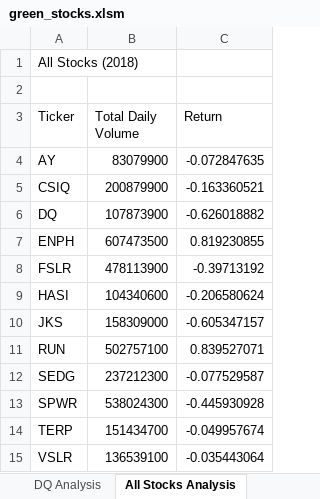
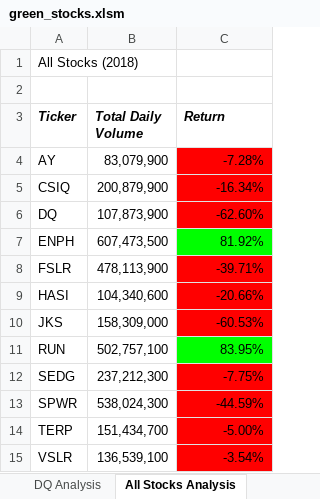
Before and after one commit to titogithub123/Stock-Analysis-II, an Excel workbook: Resources/green_stocks.xlsm, sheet All Stocks Analysis, drawn as a sheet; values as stored, in another font and other column widths than the file's, no borders; the diff names each change by its address in the sheet, - before the commit and + after, or states it on an @@ line.

Commit message:
Stocks Formatted

```diff
--- a/Resources/green_stocks.xlsm (sheet All Stocks Analysis)
+++ b/Resources/green_stocks.xlsm (sheet All Stocks Analysis)
@@ A3:C3 bold: off → on, italic: off → on @@
-B4 (Total Daily Volume): 83079900
+B4 (Total Daily Volume): 83,079,900
-C4 (Return): -0.072847635
+C4 (Return): -7.28%
-C4:C6 fill: none
+C4:C6 fill: #FF0000
-B5 (Total Daily Volume): 200879900
+B5 (Total Daily Volume): 200,879,900
-C5 (Return): -0.163360521
+C5 (Return): -16.34%
-B6 (Total Daily Volume): 107873900
+B6 (Total Daily Volume): 107,873,900
-C6 (Return): -0.626018882
+C6 (Return): -62.60%
-B7 (Total Daily Volume): 607473500
+B7 (Total Daily Volume): 607,473,500
-C7 (Return): 0.819230855
+C7 (Return): 81.92%
-C7 fill: none
+C7 fill: #00FF00
-B8 (Total Daily Volume): 478113900
+B8 (Total Daily Volume): 478,113,900
-C8 (Return): -0.39713192
+C8 (Return): -39.71%
-C8:C10 fill: none
+C8:C10 fill: #FF0000
-B9 (Total Daily Volume): 104340600
+B9 (Total Daily Volume): 104,340,600
-C9 (Return): -0.206580624
+C9 (Return): -20.66%
-B10 (Total Daily Volume): 158309000
+B10 (Total Daily Volume): 158,309,000
-C10 (Return): -0.605347157
+C10 (Return): -60.53%
-B11 (Total Daily Volume): 502757100
+B11 (Total Daily Volume): 502,757,100
-C11 (Return): 0.839527071
+C11 (Return): 83.95%
-C11 fill: none
+C11 fill: #00FF00
-B12 (Total Daily Volume): 237212300
+B12 (Total Daily Volume): 237,212,300
-C12 (Return): -0.077529587
+C12 (Return): -7.75%
-C12:C15 fill: none
+C12:C15 fill: #FF0000
-B13 (Total Daily Volume): 538024300
+B13 (Total Daily Volume): 538,024,300
-C13 (Return): -0.445930928
+C13 (Return): -44.59%
-B14 (Total Daily Volume): 151434700
+B14 (Total Daily Volume): 151,434,700
-C14 (Return): -0.049957674
+C14 (Return): -5.00%
-B15 (Total Daily Volume): 136539100
+B15 (Total Daily Volume): 136,539,100
-C15 (Return): -0.035443064
+C15 (Return): -3.54%
```
